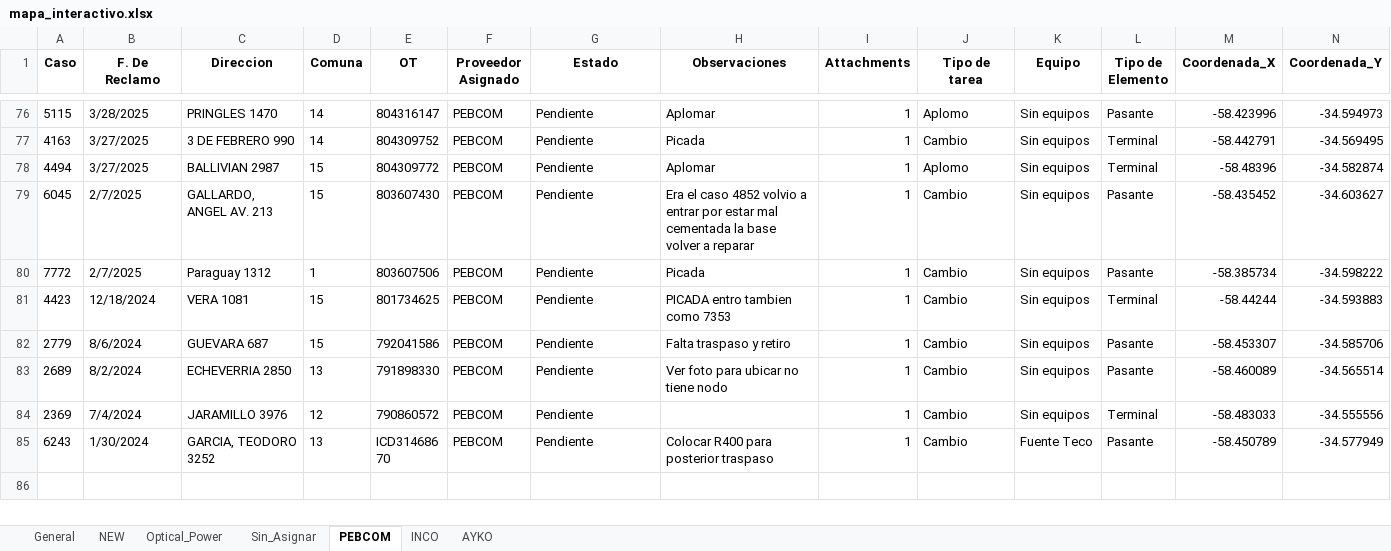
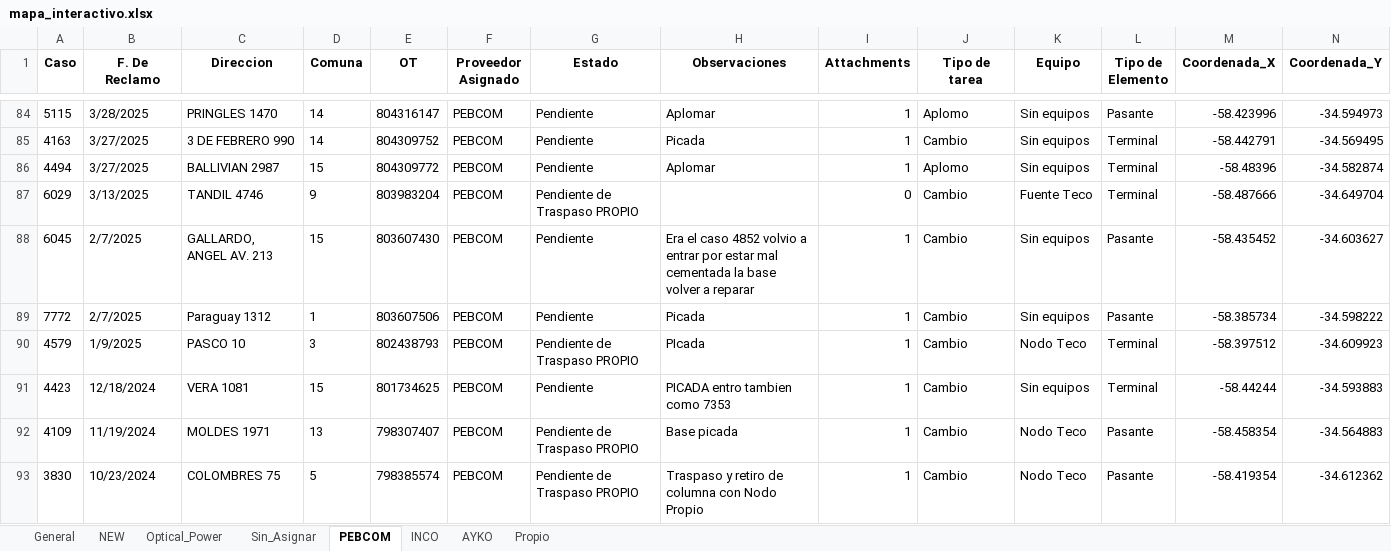
Before and after one commit to gestiondereclamosteco/pendientes_mantenimiento, an Excel workbook: mapa_interactivo.xlsx, sheet PEBCOM, drawn as a sheet; only a part is shown, gaps mark what is left out; the shorter side is filled out with more unchanged rows; values as stored, in another font and other column widths than the file's, no borders; rows hold the shown columns only; the diff covers the shown part only; the diff names each change by its address in the sheet, - before the commit and + after, or states it on an @@ line.

```diff
--- a/mapa_interactivo.xlsx (sheet PEBCOM)
+++ b/mapa_interactivo.xlsx (sheet PEBCOM)
+sheet tab: Propio
+row 87: 6029 | 3/13/2025 | TANDIL 4746 | 9 | 803983204 | PEBCOM | Pendiente de Traspaso PROPIO |  | 0 | Cambio | Fuente Teco | Terminal | -58.487666 | -34.649704
+row 90: 4579 | 1/9/2025 | PASCO 10 | 3 | 802438793 | PEBCOM | Pendiente de Traspaso PROPIO | PIcada | 1 | Cambio | Nodo Teco | Terminal | -58.397512 | -34.609923
+row 92: 4109 | 11/19/2024 | MOLDES 1971 | 13 | 798307407 | PEBCOM | Pendiente de Traspaso PROPIO | Base picada | 1 | Cambio | Nodo Teco | Pasante | -58.458354 | -34.564883
+row 93: 3830 | 10/23/2024 | COLOMBRES 75 | 5 | 798385574 | PEBCOM | Pendiente de Traspaso PROPIO | Traspaso y retiro de columna con Nodo Propio | 1 | Cambio | Nodo Teco | Pasante | -58.419354 | -34.612362
```
Also changed, not shown: 11 added rows elsewhere in this sheet, sheet General, sheet Optical_Power, sheet NEW, sheet AYKO, sheet Sin_Asignar, 1 other file.
